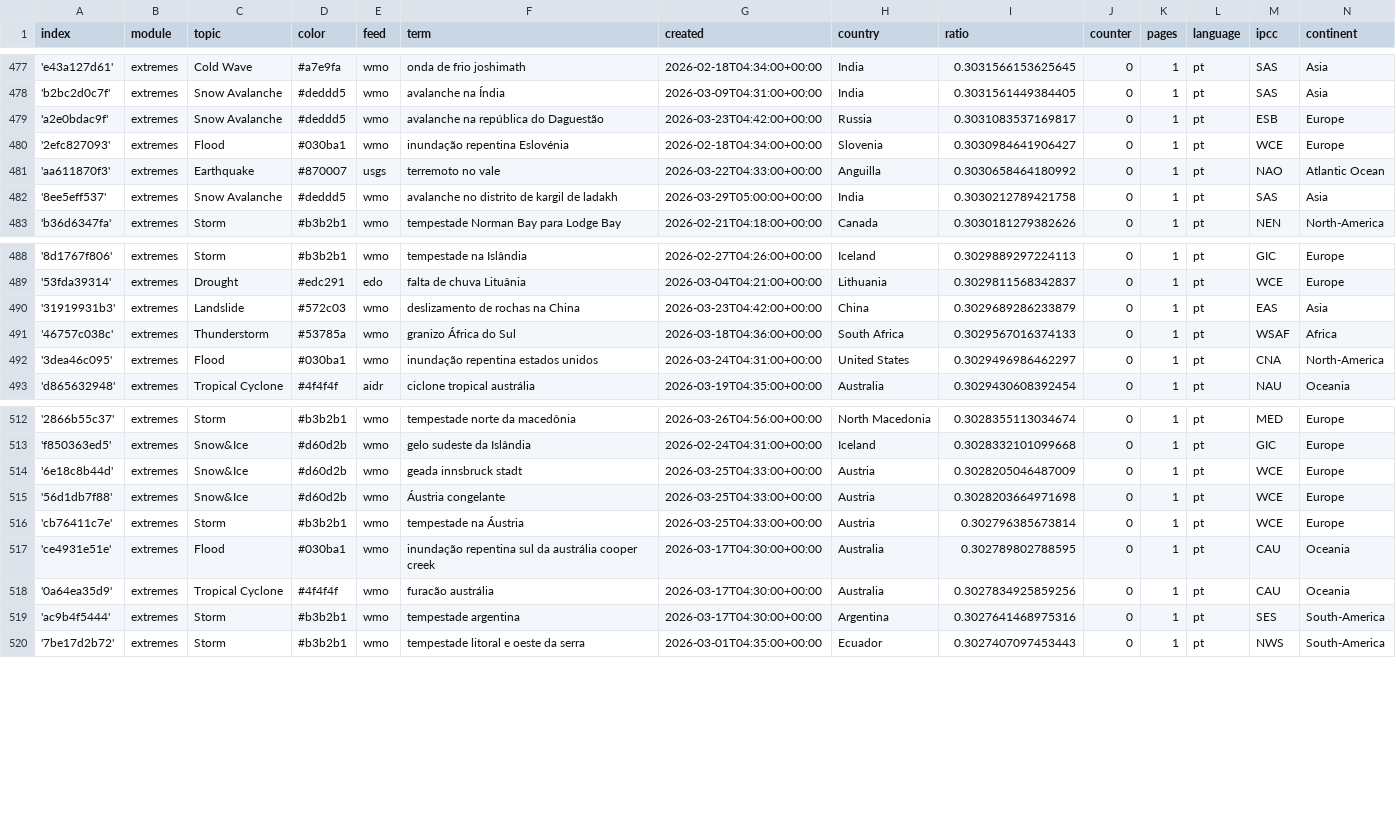
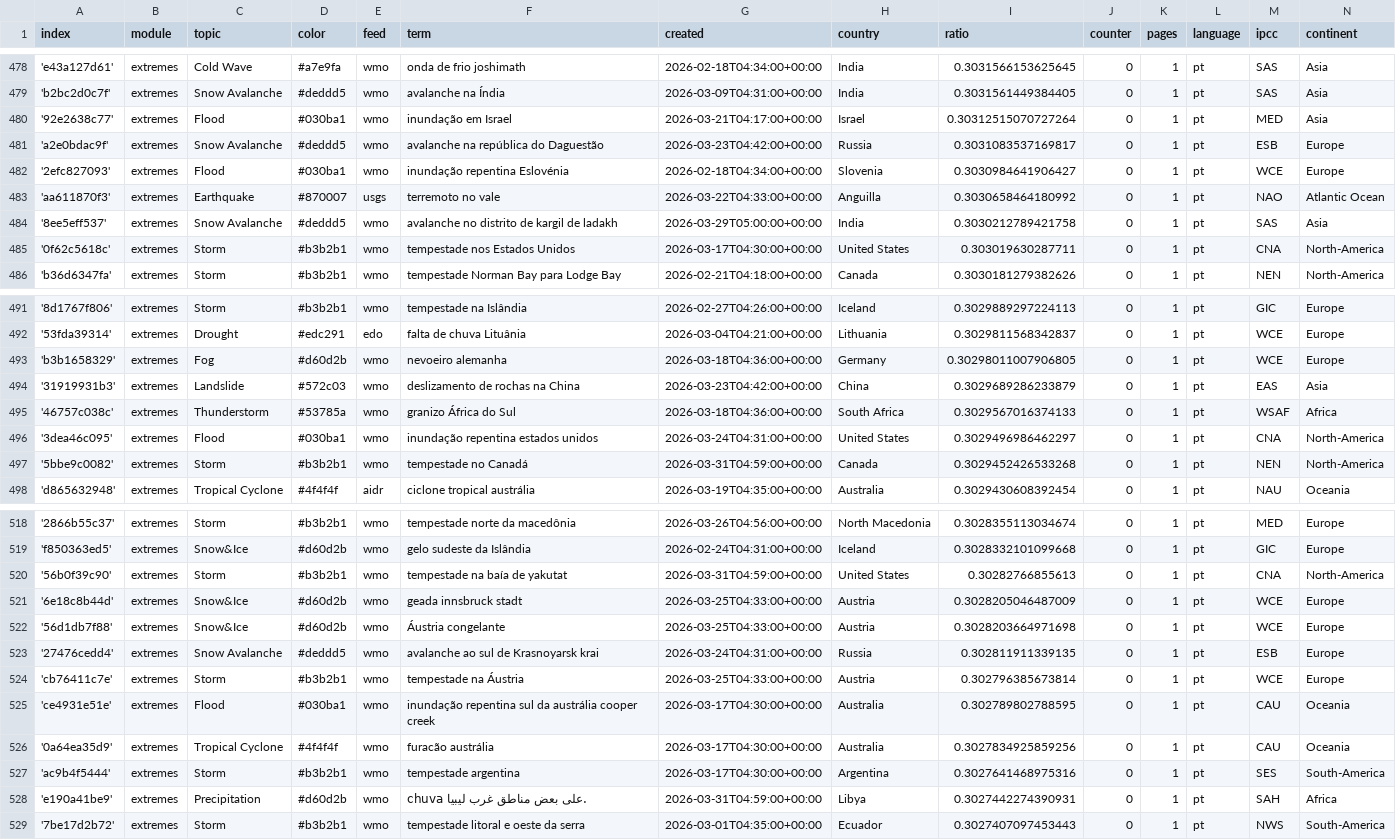
Before and after one commit to jens-news/portoExtremes, a CSV file: terms.csv, drawn as a sheet; only a part is shown, gaps mark what is left out; the diff covers the shown part only.

Commit message:
Commit from GitHub Actions (import:0.0)

```diff
--- a/terms.csv
+++ b/terms.csv
@@ -478,2 +479,3 @@ index,module,topic,color,feed,term,created,country,ratio,counter,pages,language,
 'b2bc2d0c7f',extremes,Snow Avalanche,#deddd5,wmo,avalanche na Índia,2026-03-09T04:31:00+00:00,India,0.3031561449384405,0,1,pt,SAS,Asia
+'92e2638c77',extremes,Flood,#030ba1,wmo,inundação em Israel,2026-03-21T04:17:00+00:00,Israel,0.30312515070727264,0,1,pt,MED,Asia
 'a2e0bdac9f',extremes,Snow Avalanche,#deddd5,wmo,avalanche na república do Daguestão,2026-03-23T04:42:00+00:00,Russia,0.3031083537169817,0,1,pt,ESB,Europe
@@ -482,2 +484,3 @@ index,module,topic,color,feed,term,created,country,ratio,counter,pages,language,
 '8ee5eff537',extremes,Snow Avalanche,#deddd5,wmo,avalanche no distrito de kargil de ladakh,2026-03-29T05:00:00+00:00,India,0.3030212789421758,0,1,pt,SAS,Asia
+'0f62c5618c',extremes,Storm,#b3b2b1,wmo,tempestade nos Estados Unidos,2026-03-17T04:30:00+00:00,United States,0.303019630287711,0,1,pt,CNA,North-America
 'b36d6347fa',extremes,Storm,#b3b2b1,wmo,tempestade Norman Bay para Lodge Bay,2026-02-21T04:18:00+00:00,Canada,0.3030181279382626,0,1,pt,NEN,North-America
@@ -489,2 +492,3 @@ index,module,topic,color,feed,term,created,country,ratio,counter,pages,language,
 '53fda39314',extremes,Drought,#edc291,edo,falta de chuva Lituânia,2026-03-04T04:21:00+00:00,Lithuania,0.3029811568342837,0,1,pt,WCE,Europe
+'b3b1658329',extremes,Fog,#d60d2b,wmo,nevoeiro alemanha,2026-03-18T04:36:00+00:00,Germany,0.30298011007906805,0,1,pt,WCE,Europe
 '31919931b3',extremes,Landslide,#572c03,wmo,deslizamento de rochas na China,2026-03-23T04:42:00+00:00,China,0.3029689286233879,0,1,pt,EAS,Asia
@@ -492,2 +496,3 @@ index,module,topic,color,feed,term,created,country,ratio,counter,pages,language,
 '3dea46c095',extremes,Flood,#030ba1,wmo,inundação repentina estados unidos,2026-03-24T04:31:00+00:00,United States,0.3029496986462297,0,1,pt,CNA,North-America
+'5bbe9c0082',extremes,Storm,#b3b2b1,wmo,tempestade no Canadá,2026-03-31T04:59:00+00:00,Canada,0.3029452426533268,0,1,pt,NEN,North-America
 'd865632948',extremes,Tropical Cyclone,#4f4f4f,aidr,ciclone tropical austrália,2026-03-19T04:35:00+00:00,Australia,0.3029430608392454,0,1,pt,NAU,Oceania
@@ -513,4 +519,6 @@ index,module,topic,color,feed,term,created,country,ratio,counter,pages,language,
 'f850363ed5',extremes,Snow&Ice,#d60d2b,wmo,gelo sudeste da Islândia,2026-02-24T04:31:00+00:00,Iceland,0.3028332101099668,0,1,pt,GIC,Europe
+'56b0f39c90',extremes,Storm,#b3b2b1,wmo,tempestade na baía de yakutat,2026-03-31T04:59:00+00:00,United States,0.30282766855613,0,1,pt,CNA,North-America
 '6e18c8b44d',extremes,Snow&Ice,#d60d2b,wmo,geada innsbruck stadt,2026-03-25T04:33:00+00:00,Austria,0.3028205046487009,0,1,pt,WCE,Europe
 '56d1db7f88',extremes,Snow&Ice,#d60d2b,wmo,Áustria congelante,2026-03-25T04:33:00+00:00,Austria,0.3028203664971698,0,1,pt,WCE,Europe
+'27476cedd4',extremes,Snow Avalanche,#deddd5,wmo,avalanche ao sul de Krasnoyarsk krai,2026-03-24T04:31:00+00:00,Russia,0.302811911339135,0,1,pt,ESB,Europe
 'cb76411c7e',extremes,Storm,#b3b2b1,wmo,tempestade na Áustria,2026-03-25T04:33:00+00:00,Austria,0.302796385673814,0,1,pt,WCE,Europe
@@ -519,2 +527,3 @@ index,module,topic,color,feed,term,created,country,ratio,counter,pages,language,
 'ac9b4f5444',extremes,Storm,#b3b2b1,wmo,tempestade argentina,2026-03-17T04:30:00+00:00,Argentina,0.3027641468975316,0,1,pt,SES,South-America
+'e190a41be9',extremes,Precipitation,#d60d2b,wmo,chuva على بعض مناطق غرب ليبيا.,2026-03-31T04:59:00+00:00,Libya,0.3027442274390931,0,1,pt,SAH,Africa
 '7be17d2b72',extremes,Storm,#b3b2b1,wmo,tempestade litoral e oeste da serra,2026-03-01T04:35:00+00:00,Ecuador,0.3027407097453443,0,1,pt,NWS,South-America
```
Also changed, not shown: 3 added rows and 4 edited cells elsewhere in this file.
